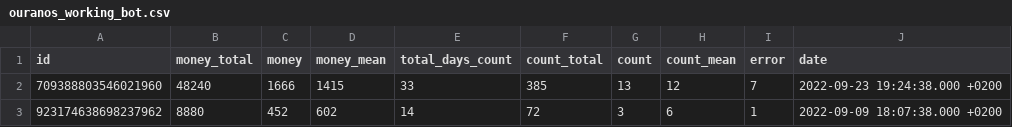
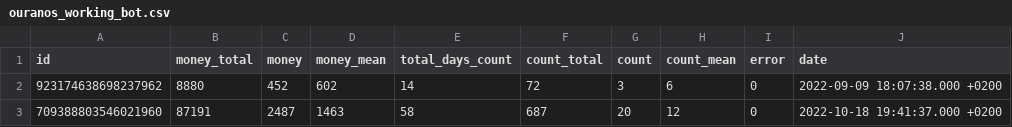
Before and after one commit to agmbk/working_bot, a CSV file: data/ouranos_working_bot.csv, drawn as a sheet.

```diff
--- a/data/ouranos_working_bot.csv
+++ b/data/ouranos_working_bot.csv
@@ -1,3 +1,3 @@
 "id","money_total","money","money_mean","total_days_count","count_total","count","count_mean","error","date"
-"709388803546021960",48240,1666,1415,33,385,13,12,7,2022-09-23 19:24:38.000 +0200
-"923174638698237962",8880,452,602,14,72,3,6,1,2022-09-09 18:07:38.000 +0200
+"923174638698237962",8880,452,602,14,72,3,6,0,2022-09-09 18:07:38.000 +0200
+"709388803546021960",87191,2487,1463,58,687,20,12,0,2022-10-18 19:41:37.000 +0200
```
Also changed, not shown: 1 other file.
